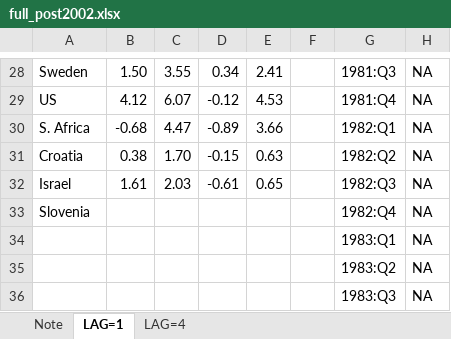
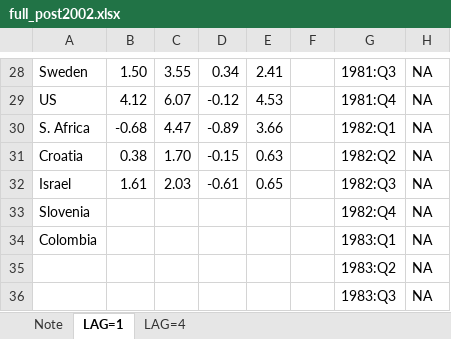
Before and after one commit to lancs-macro/ihpdexcel, an Excel workbook: template/full_post2002.xlsx, sheet LAG=1, drawn as a sheet; only a part is shown, gaps mark what is left out; values as stored, in another font and other column widths than the file's, no borders; the diff names each change by its address in the sheet, - before the commit and + after, or states it on an @@ line.

```diff
--- a/template/full_post2002.xlsx (sheet LAG=1)
+++ b/template/full_post2002.xlsx (sheet LAG=1)
-A34: (empty)
+A34: Colombia
```
Also changed, not shown: sheet LAG=4, versions/hpta2002.xlsx, 6 other files.
